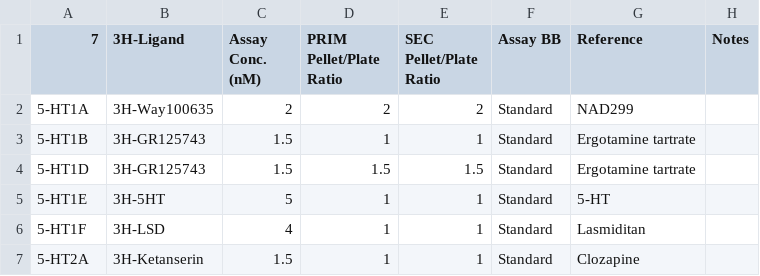
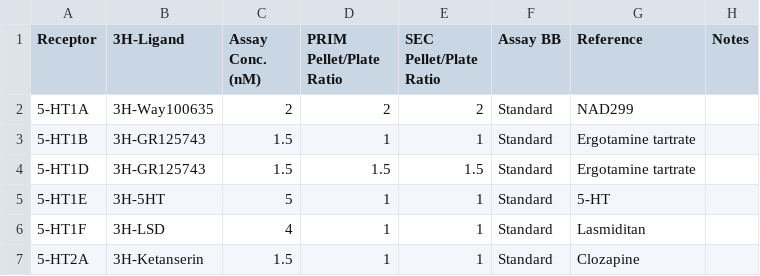
Before and after one commit to Talia-Albert1/PDSP, a CSV file: Python_Scripts/3H_Binding/data_files/Assay_Database.csv, drawn as a sheet; only a part is shown.

Commit message:
accidentally broke the receptor name

```diff
--- a/Python_Scripts/3H_Binding/data_files/Assay_Database.csv
+++ b/Python_Scripts/3H_Binding/data_files/Assay_Database.csv
@@ -1,2 +1,2 @@
-7,3H-Ligand,Assay Conc. (nM),PRIM Pellet/Plate Ratio,SEC Pellet/Plate Ratio,Assay BB,Reference,Notes
+Receptor,3H-Ligand,Assay Conc. (nM),PRIM Pellet/Plate Ratio,SEC Pellet/Plate Ratio,Assay BB,Reference,Notes
 5-HT1A,3H-Way100635,2,2,2,Standard,NAD299,
```
